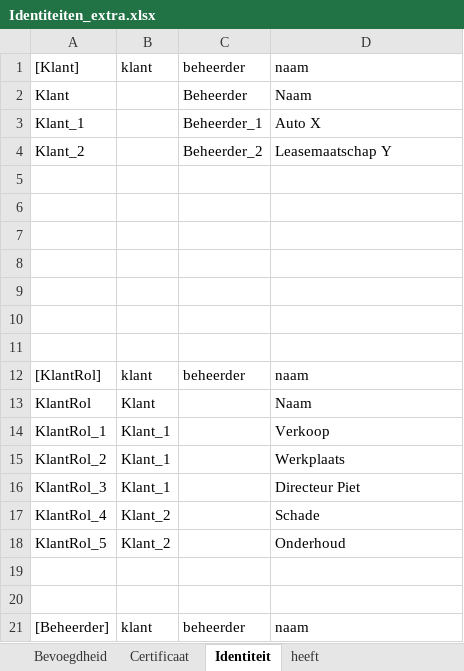
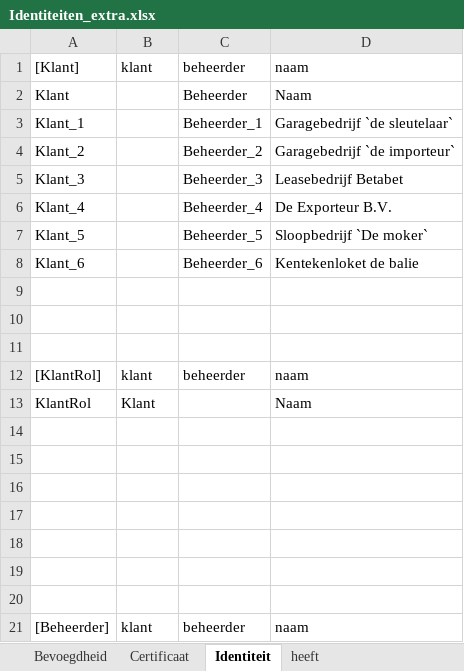
Before and after one commit to AmpersandTarski/ampersand-models, an Excel workbook: MDT/RollenEnBeheerdersPassen/Identiteiten_extra.xlsx, sheet Identiteit, drawn as a sheet; only a part is shown; values as stored, in another font and other column widths than the file's, no borders; removed rows and columns are numbered as before the commit, all else as after; the diff names each change by its address in the sheet, - before the commit and + after, or states it on an @@ line.

```diff
--- a/MDT/RollenEnBeheerdersPassen/Identiteiten_extra.xlsx (sheet Identiteit)
+++ b/MDT/RollenEnBeheerdersPassen/Identiteiten_extra.xlsx (sheet Identiteit)
-D3: Auto X
+D3: Garagebedrijf `de sleutelaar`
-D4: Leasemaatschap Y
+D4: Garagebedrijf `de importeur`
+row 5: Klant_3 |  | Beheerder_3 | Leasebedrijf Betabet
+row 6: Klant_4 |  | Beheerder_4 | De Exporteur B.V.
+row 7: Klant_5 |  | Beheerder_5 | Sloopbedrijf `De moker`
+row 8: Klant_6 |  | Beheerder_6 | Kentekenloket de balie
+row 9: (empty)
+row 10: (empty)
+row 11: (empty)
-row 10: (empty)
-row 11: (empty)
-row 14: KlantRol_1 | Klant_1 |  | Verkoop
-row 15: KlantRol_2 | Klant_1 |  | Werkplaats
-row 16: KlantRol_3 | Klant_1 |  | Directeur Piet
-row 17: KlantRol_4 | Klant_2 |  | Schade
-row 18: KlantRol_5 | Klant_2 |  | Onderhoud
```
Also changed, not shown: sheet Certificaat, sheet heeft, MDT/RollenEnBeheerdersPassen/RdwDienst.xlsx, 1 other file.
